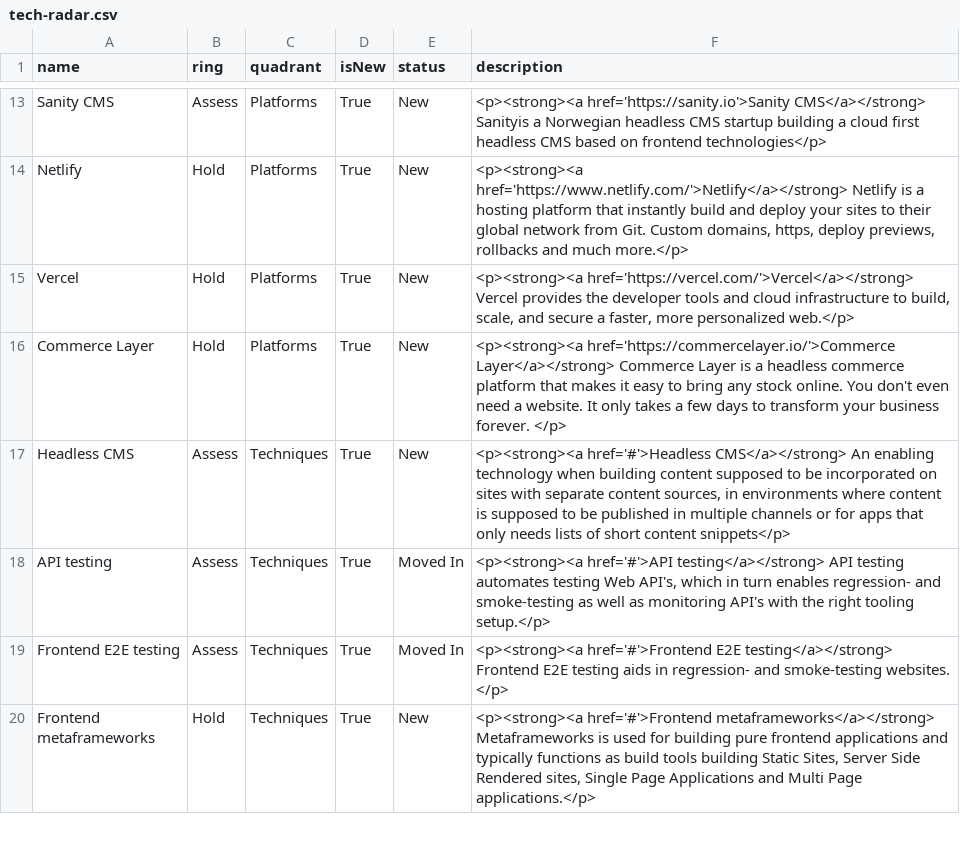
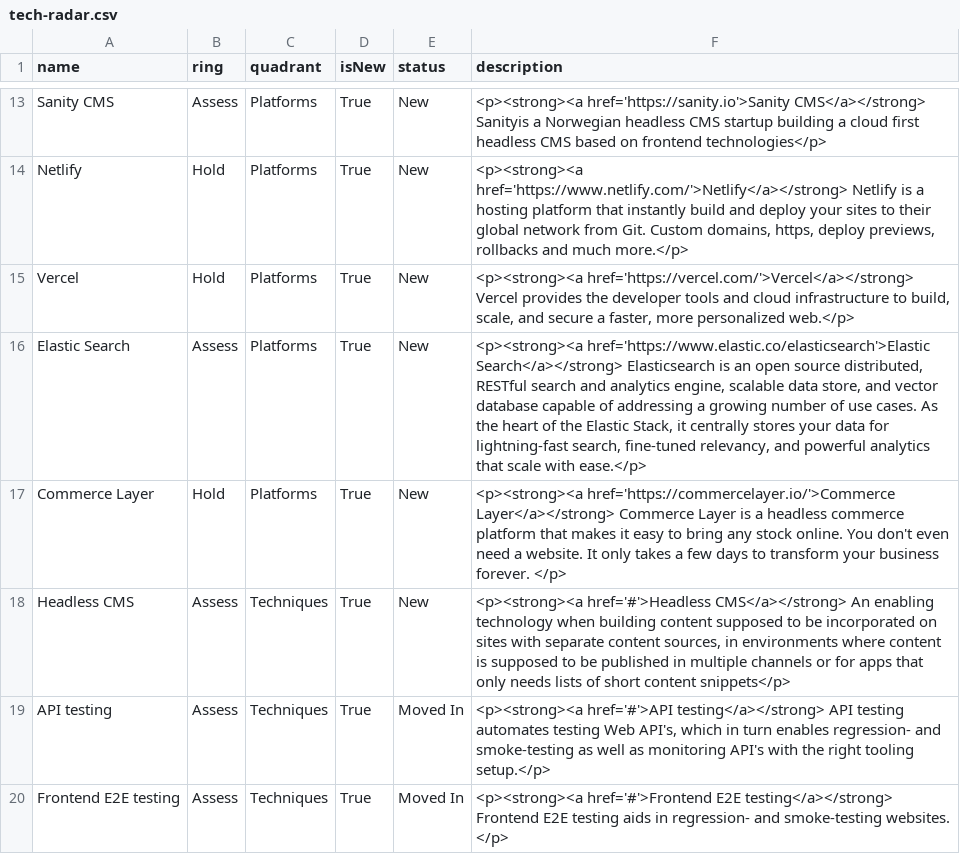
Before and after one commit to jhauge/twoday-techradar, a CSV file: data/tech-radar.csv, drawn as a sheet; only a part is shown, gaps mark what is left out; the shorter side is filled out with more unchanged rows; the diff names each change by its address in the sheet, - before the commit and + after, or states it on an @@ line.

Commit message:
chore: added elastic search

```diff
--- a/data/tech-radar.csv
+++ b/data/tech-radar.csv
+row 16: Elastic Search | Assess | Platforms | True | New | <p><strong><a href='https://www.elastic.co/elasticsearch'>Elastic Search</a></strong> Elasticsearch is an open source distributed, RESTful search and analytics engine, scalable data store, and vector database capable of addressing a growing number of use cases. As the heart of the Elastic Stack, it centrally stores your data for lightning-fast search, fine‑tuned relevancy, and powerful analytics that scale with ease.</p>
```
Also changed, not shown: 1 other file.
